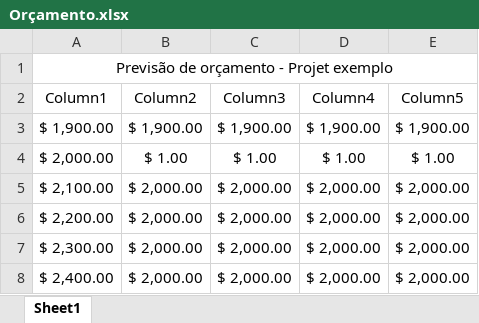
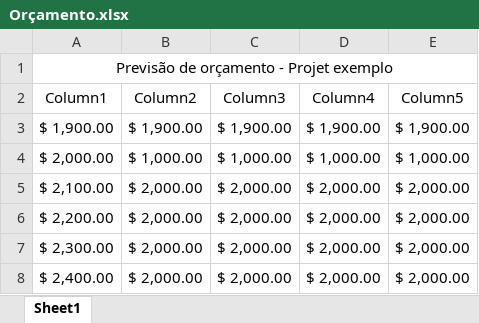
Before and after one commit to IgorKoppen/3SIPG-ExemploGit-2024, an Excel workbook: PastaDocAdministrativos/Orçamento.xlsx, sheet Sheet1, drawn as a sheet; values as stored, in another font and other column widths than the file's, no borders; table styles not drawn; the diff names each change by its address in the sheet, - before the commit and + after, or states it on an @@ line.

Commit message:
Resolvido valores incorretos na doc de orçamentos

```diff
--- a/PastaDocAdministrativos/Orçamento.xlsx (sheet Sheet1)
+++ b/PastaDocAdministrativos/Orçamento.xlsx (sheet Sheet1)
-B4 (Column2): $ 1.00
+B4 (Column2): $ 1,000.00
-C4 (Column3): $ 1.00
+C4 (Column3): $ 1,000.00
-D4 (Column4): $ 1.00
+D4 (Column4): $ 1,000.00
-E4 (Column5): $ 1.00
+E4 (Column5): $ 1,000.00
```
